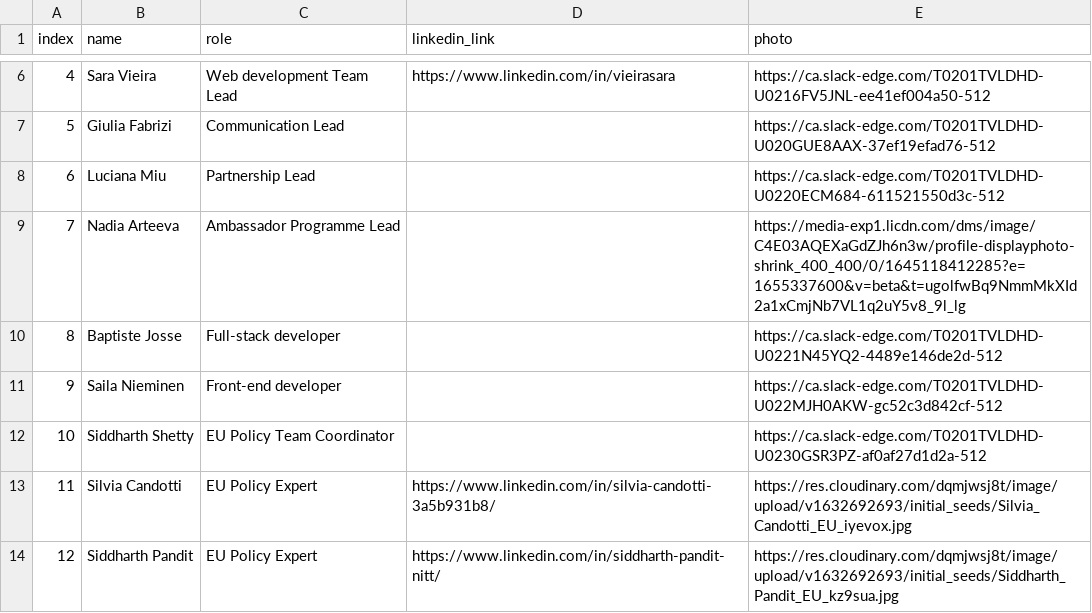
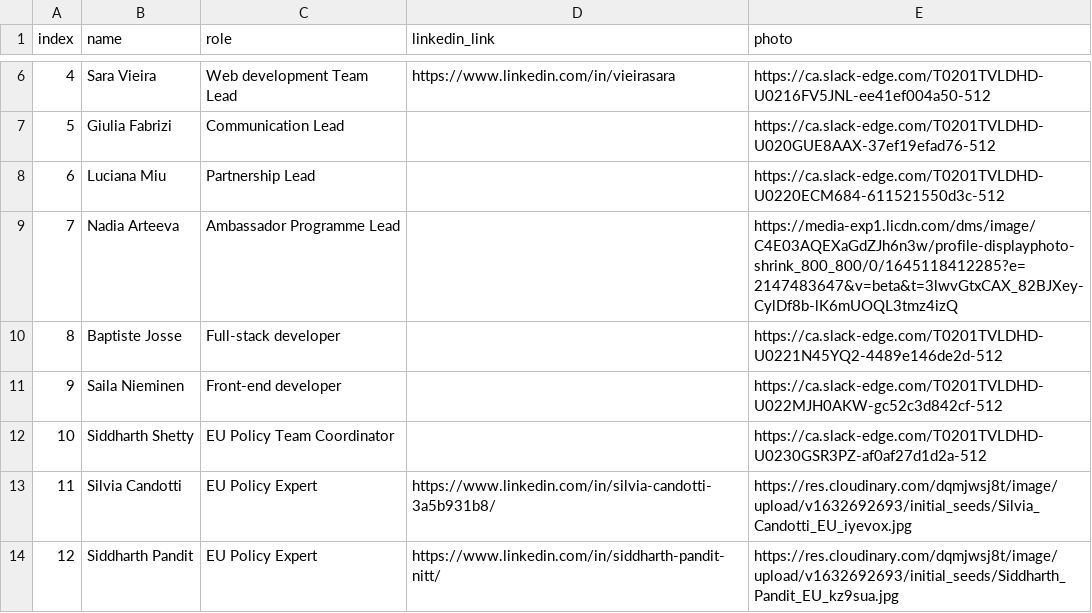
Before and after one commit to arieivs/openpolicyeu, a CSV file: db/initial_seeds/volunteers.csv, drawn as a sheet; only a part is shown, gaps mark what is left out.

```diff
--- a/db/initial_seeds/volunteers.csv
+++ b/db/initial_seeds/volunteers.csv
@@ -8,3 +8,3 @@ index,name,role,linkedin_link,photo
 6,Luciana Miu,Partnership Lead,,https://ca.slack-edge.com/T0201TVLDHD-U0220ECM684-611521550d3c-512
-7,Nadia Arteeva,Ambassador Programme Lead,,https://media-exp1.licdn.com/dms/image/C4E03AQEXaGdZJh6n3w/profile-displayphoto-shrink_400_400/0/1645118412285?e=1655337600&v=beta&t=ugolfwBq9NmmMkXId2a1xCmjNb7VL1q2uY5v8_9l_lg
+7,Nadia Arteeva,Ambassador Programme Lead,,https://media-exp1.licdn.com/dms/image/C4E03AQEXaGdZJh6n3w/profile-displayphoto-shrink_800_800/0/1645118412285?e=2147483647&v=beta&t=3lwvGtxCAX_82BJXey-CylDf8b-lK6mUOQL3tmz4izQ
 8,Baptiste Josse,Full-stack developer,,https://ca.slack-edge.com/T0201TVLDHD-U0221N45YQ2-4489e146de2d-512
```
Also changed, not shown: db/initial_seeds/institutions.csv, db/initial_seeds/organisations.csv, 1 other file.
